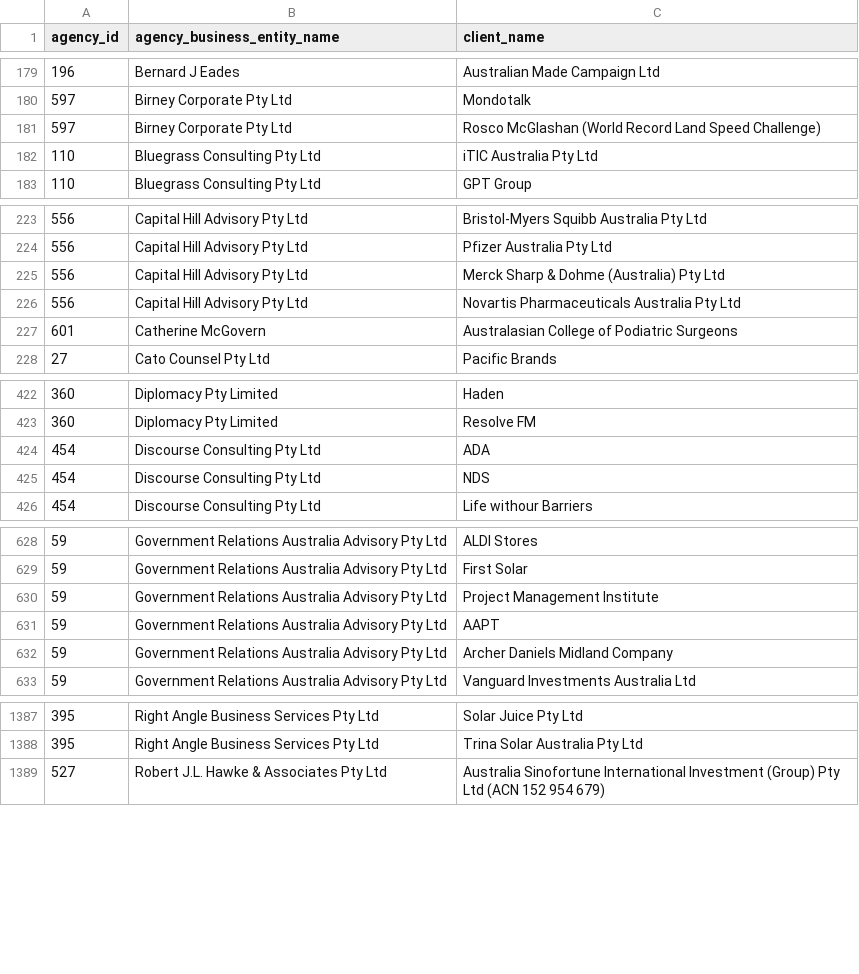
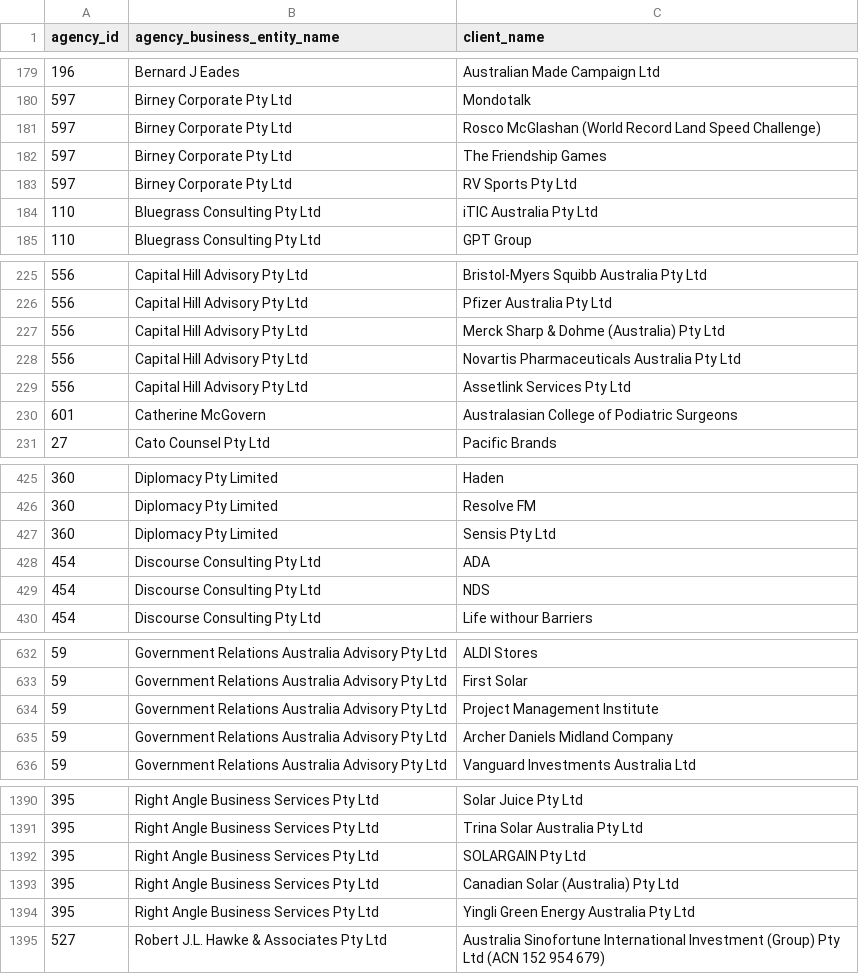
Before and after one commit to henare/australian_government_lobbyists_register, a CSV file: clients.csv, drawn as a sheet; only a part is shown, gaps mark what is left out; removed rows and columns are numbered as before the commit, all else as after; the diff covers the shown part only; the diff names each change by its address in the sheet, - before the commit and + after, or states it on an @@ line.

```diff
--- a/clients.csv
+++ b/clients.csv
+row 182: 597 | Birney Corporate Pty Ltd | The Friendship Games
+row 183: 597 | Birney Corporate Pty Ltd | RV Sports Pty Ltd
+row 229: 556 | Capital Hill Advisory Pty Ltd | Assetlink Services Pty Ltd
+row 427: 360 | Diplomacy Pty Limited | Sensis Pty Ltd
-row 631: 59 | Government Relations Australia Advisory Pty Ltd | AAPT
+row 1392: 395 | Right Angle Business Services Pty Ltd | SOLARGAIN Pty Ltd
+row 1393: 395 | Right Angle Business Services Pty Ltd | Canadian Solar (Australia) Pty Ltd
+row 1394: 395 | Right Angle Business Services Pty Ltd | Yingli Green Energy Australia Pty Ltd
```
Also changed, not shown: 2 added rows and 1 removed row elsewhere in this file, agencies.csv.
